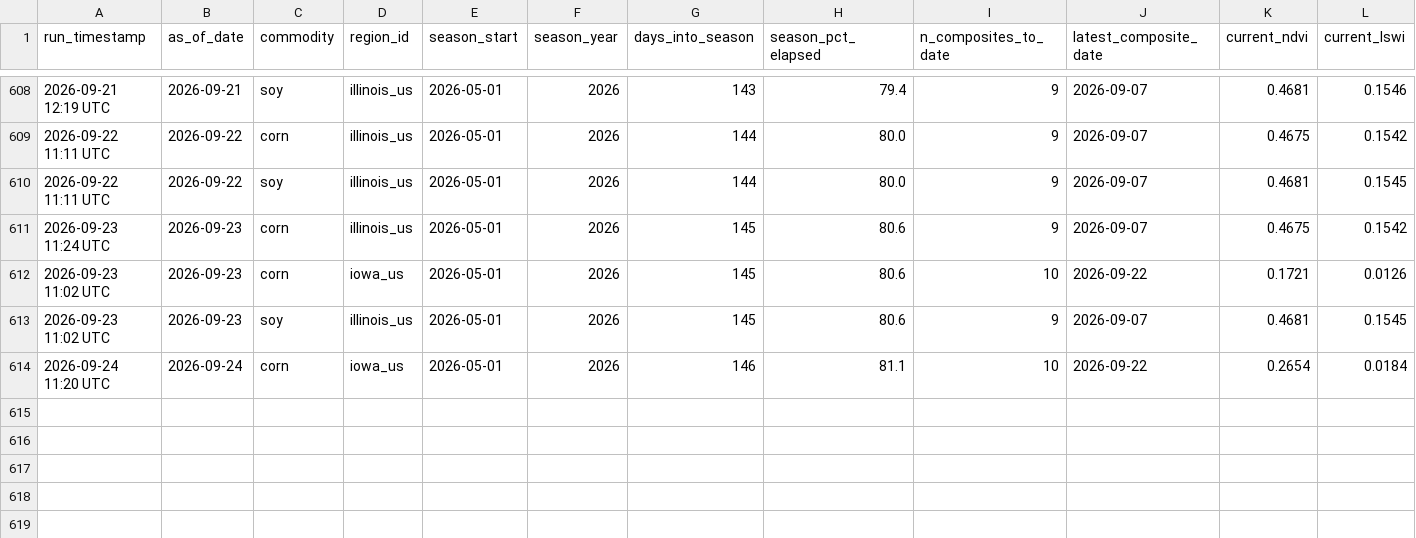
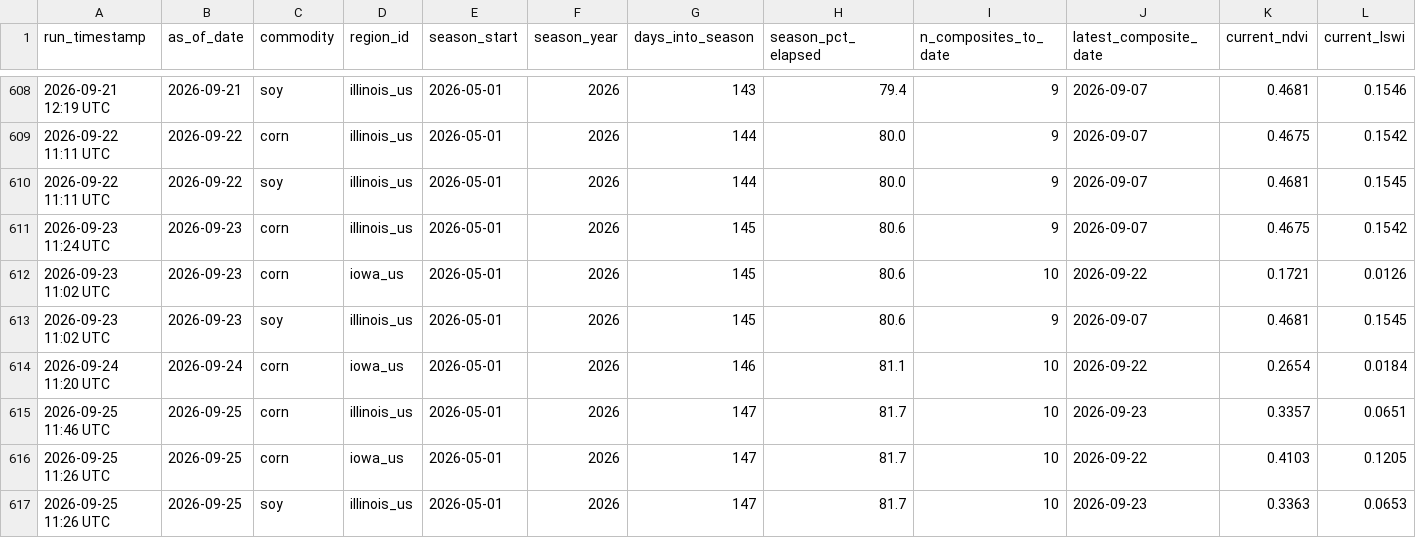
Before and after one commit to rmkenv/quantag, a CSV file: quantagri_live/quantagri_live_results.csv, drawn as a sheet; only a part is shown, gaps mark what is left out; rows hold the shown columns only; the diff names each change by its address in the sheet, - before the commit and + after, or states it on an @@ line.

```diff
--- a/quantagri_live/quantagri_live_results.csv
+++ b/quantagri_live/quantagri_live_results.csv
+row 615: 2026-09-25 11:46 UTC | 2026-09-25 | corn | illinois_us | 2026-05-01 | 2026 | 147 | 81.7 | 10 | 2026-09-23 | 0.3357 | 0.0651
+row 616: 2026-09-25 11:26 UTC | 2026-09-25 | corn | iowa_us | 2026-05-01 | 2026 | 147 | 81.7 | 10 | 2026-09-22 | 0.4103 | 0.1205
+row 617: 2026-09-25 11:26 UTC | 2026-09-25 | soy | illinois_us | 2026-05-01 | 2026 | 147 | 81.7 | 10 | 2026-09-23 | 0.3363 | 0.0653
```
Also changed, not shown: quantagri_live/quantagri_live_alerts.csv, quantagri_live/quantagri_signal_scorecard.csv.
